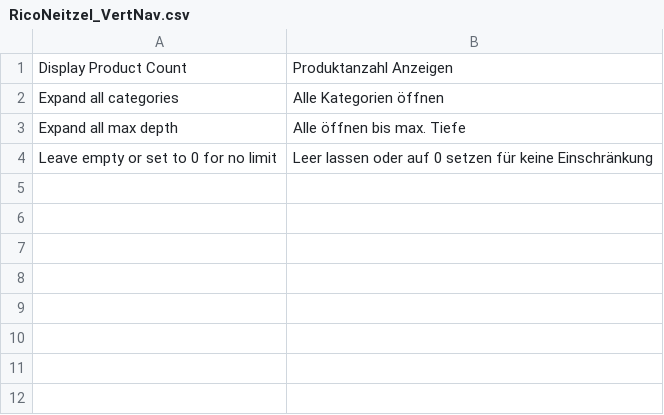
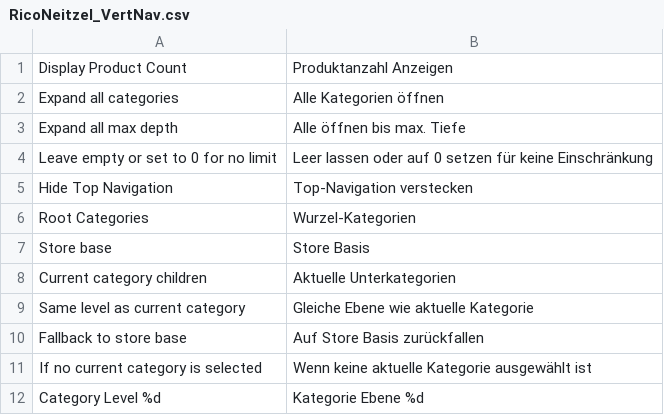
Before and after one commit to riconeitzel/VertNav, a CSV file: locale/de_DE/RicoNeitzel_VertNav.csv, drawn as a sheet; the diff names each change by its address in the sheet, - before the commit and + after, or states it on an @@ line.

```diff
--- a/locale/de_DE/RicoNeitzel_VertNav.csv
+++ b/locale/de_DE/RicoNeitzel_VertNav.csv
+row 5: Hide Top Navigation | Top-Navigation verstecken
+row 6: Root Categories | Wurzel-Kategorien
+row 7: Store base | Store Basis
+row 8: Current category children | Aktuelle Unterkategorien
+row 9: Same level as current category | Gleiche Ebene wie aktuelle Kategorie
+row 10: Fallback to store base | Auf Store Basis zurückfallen
+row 11: If no current category is selected | Wenn keine aktuelle Kategorie ausgewählt ist
+row 12: Category Level %d | Kategorie Ebene %d
```
Also changed, not shown: 5 other files.
